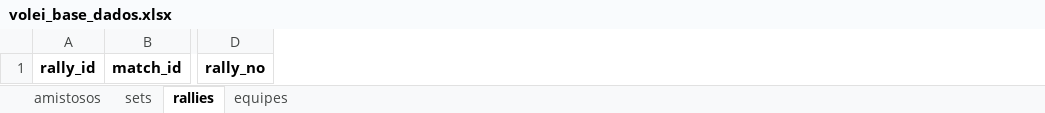
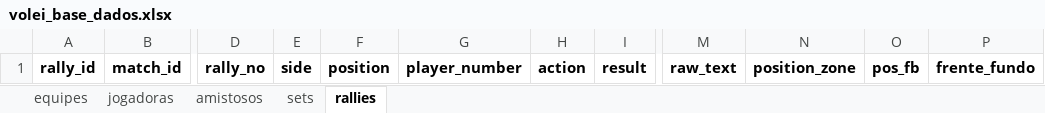
Before and after one commit to robersaun/univolei, an Excel workbook: volei_base_dados.xlsx, sheet rallies, drawn as a sheet; only a part is shown, gaps mark what is left out; values as stored, in another font and other column widths than the file's, no borders; the diff names each change by its address in the sheet, - before the commit and + after, or states it on an @@ line.

```diff
--- a/volei_base_dados.xlsx (sheet rallies)
+++ b/volei_base_dados.xlsx (sheet rallies)
+sheet tab: jogadoras
@@ sheet tab order changed: equipes | jogadoras | amistosos | sets | rallies @@
+column E, row 1: side
+column F, row 1: position
+column G, row 1: player_number
+column H, row 1: action
+column I, row 1: result
+column M, row 1: raw_text
+column N, row 1: position_zone
+column O, row 1: pos_fb
+column P, row 1: frente_fundo
```
Also changed, not shown: sheet sets, sheet amistosos, sheet equipes.
